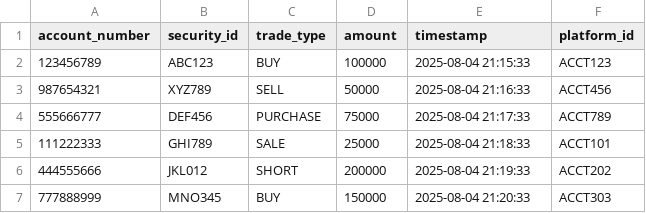
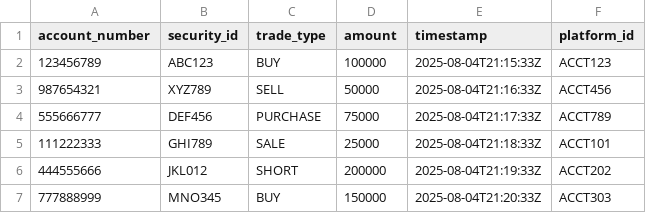
Before and after one commit to o-morenets/instructions-capture-service, a CSV file: sample-data/sample-trades.csv, drawn as a sheet.

Commit message:
Fixed timestamp parsing

```diff
--- a/sample-data/sample-trades.csv
+++ b/sample-data/sample-trades.csv
@@ -1,7 +1,7 @@
 account_number,security_id,trade_type,amount,timestamp,platform_id
-123456789,ABC123,BUY,100000,2025-08-04 21:15:33,ACCT123
-987654321,XYZ789,SELL,50000,2025-08-04 21:16:33,ACCT456
-555666777,DEF456,PURCHASE,75000,2025-08-04 21:17:33,ACCT789
-111222333,GHI789,SALE,25000,2025-08-04 21:18:33,ACCT101
-444555666,JKL012,SHORT,200000,2025-08-04 21:19:33,ACCT202
-777888999,MNO345,BUY,150000,2025-08-04 21:20:33,ACCT303
+123456789,ABC123,BUY,100000,2025-08-04T21:15:33Z,ACCT123
+987654321,XYZ789,SELL,50000,2025-08-04T21:16:33Z,ACCT456
+555666777,DEF456,PURCHASE,75000,2025-08-04T21:17:33Z,ACCT789
+111222333,GHI789,SALE,25000,2025-08-04T21:18:33Z,ACCT101
+444555666,JKL012,SHORT,200000,2025-08-04T21:19:33Z,ACCT202
+777888999,MNO345,BUY,150000,2025-08-04T21:20:33Z,ACCT303
```
Also changed, not shown: 6 other files.
